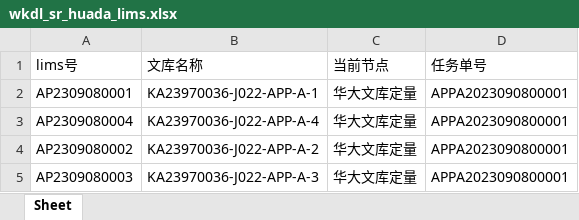
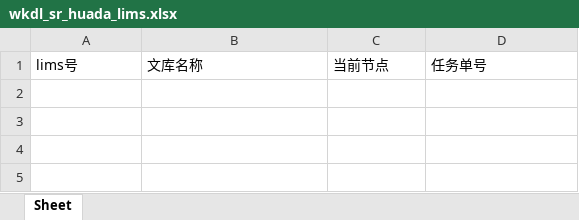
Before and after one commit to ZhouGZ666888/AutoTestScriptForSHLIMS, an Excel workbook: data/excel_doc/wkdl_sr_huada_lims.xlsx, sheet Sheet, drawn as a sheet; values as stored, in another font and other column widths than the file's, no borders; the diff names each change by its address in the sheet, - before the commit and + after, or states it on an @@ line.

```diff
--- a/data/excel_doc/wkdl_sr_huada_lims.xlsx (sheet Sheet)
+++ b/data/excel_doc/wkdl_sr_huada_lims.xlsx (sheet Sheet)
-row 2: AP2309080001 | KA23970036-J022-APP-A-1 | 华大文库定量 | APPA2023090800001
-row 3: AP2309080004 | KA23970036-J022-APP-A-4 | 华大文库定量 | APPA2023090800001
-row 4: AP2309080002 | KA23970036-J022-APP-A-2 | 华大文库定量 | APPA2023090800001
-row 5: AP2309080003 | KA23970036-J022-APP-A-3 | 华大文库定量 | APPA2023090800001
```
Also changed, not shown: data/excel_doc/dnbpremix_lims_id.xlsx, data/excel_doc/hstq_id_lims.xlsx, 30 other files.
